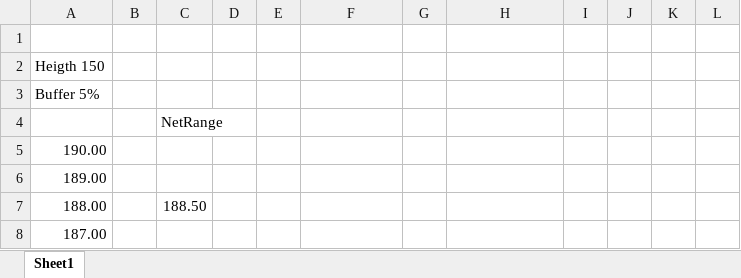
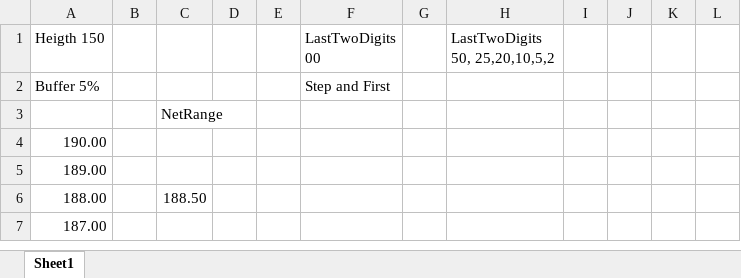
Before and after one commit to Beltchikov/Rollover, an Excel workbook: SsbHedger/Documentation/BarPrices.xlsx, sheet Sheet1, drawn as a sheet; only a part is shown; values as stored, in another font and other column widths than the file's, no borders; removed rows and columns are numbered as before the commit, all else as after; the diff covers the shown part only; the diff names each change by its address in the sheet, - before the commit and + after, or states it on an @@ line.

```diff
--- a/SsbHedger/Documentation/BarPrices.xlsx (sheet Sheet1)
+++ b/SsbHedger/Documentation/BarPrices.xlsx (sheet Sheet1)
-row 1: (empty)
-F1: (empty)
+F1: LastTwoDigits 00
-H1: (empty)
+H1: LastTwoDigits 50, 25,20,10,5,2
-F2 (LastTwoDigits 00): (empty)
+F2 (LastTwoDigits 00): Step and First
```
Also changed, not shown: 1 added row, 1 removed row and 10 edited cells elsewhere in this sheet.
